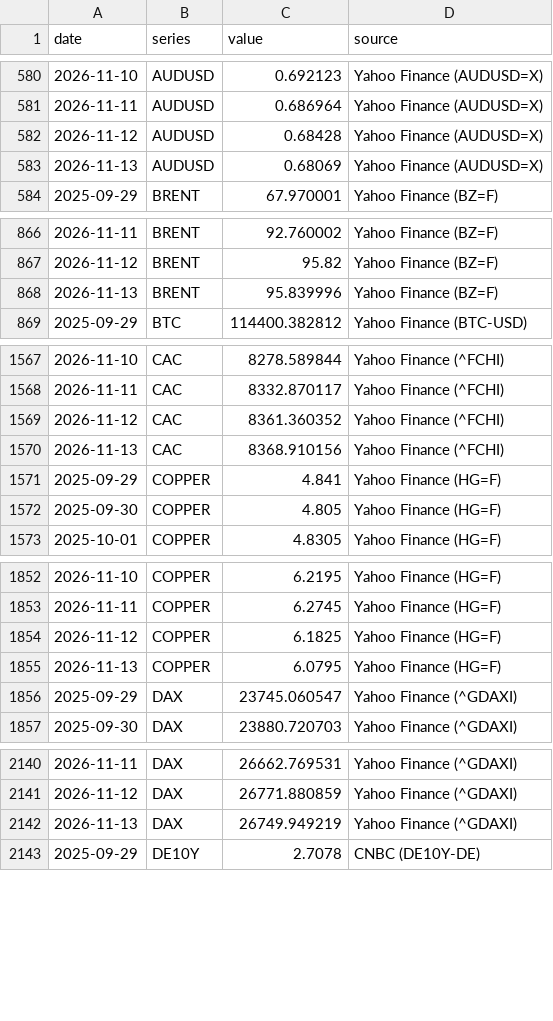
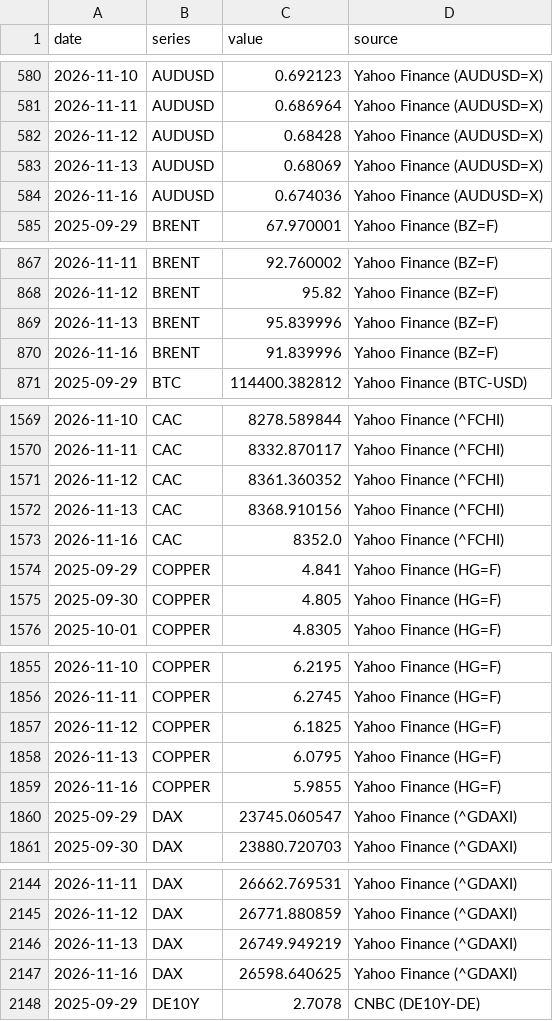
Before and after one commit to LOJUX/Markets-Dashboard, a CSV file: data/history.csv, drawn as a sheet; only a part is shown, gaps mark what is left out; the diff covers the shown part only; the diff names each change by its address in the sheet, - before the commit and + after, or states it on an @@ line.

```diff
--- a/data/history.csv
+++ b/data/history.csv
+row 584: 2026-11-16 | AUDUSD | 0.674036 | Yahoo Finance (AUDUSD=X)
+row 870: 2026-11-16 | BRENT | 91.839996 | Yahoo Finance (BZ=F)
+row 1573: 2026-11-16 | CAC | 8352.0 | Yahoo Finance (^FCHI)
+row 1859: 2026-11-16 | COPPER | 5.9855 | Yahoo Finance (HG=F)
+row 2147: 2026-11-16 | DAX | 26598.640625 | Yahoo Finance (^GDAXI)
```
Also changed, not shown: 31 added rows elsewhere in this file, 1 other file.
